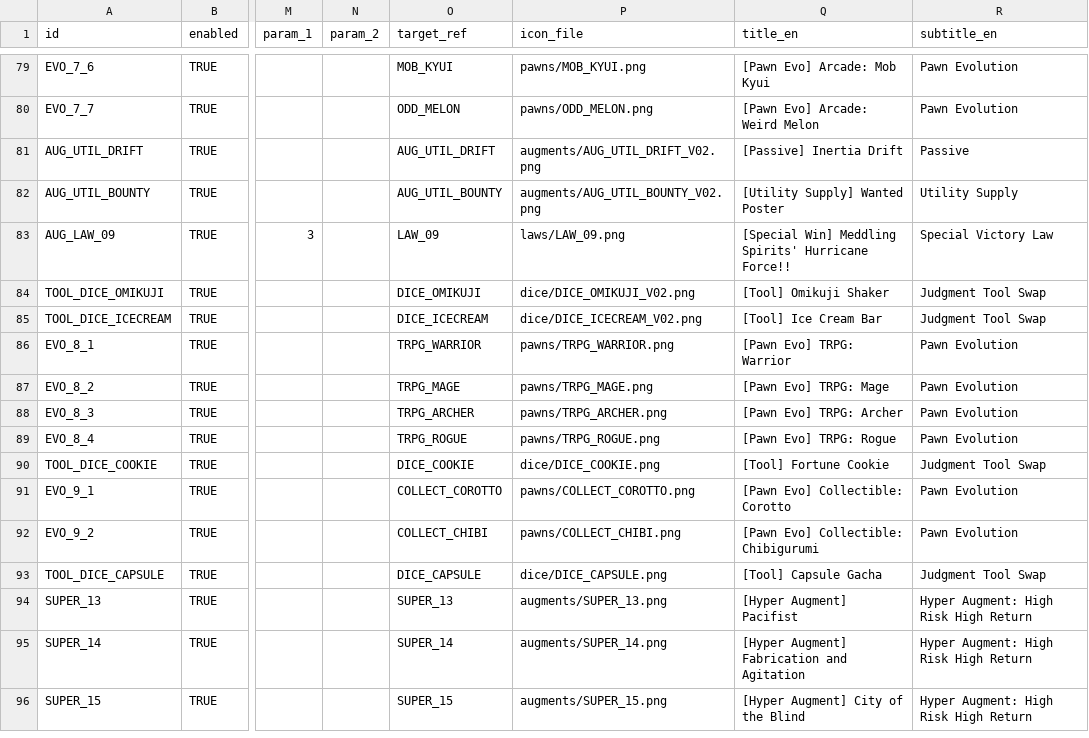
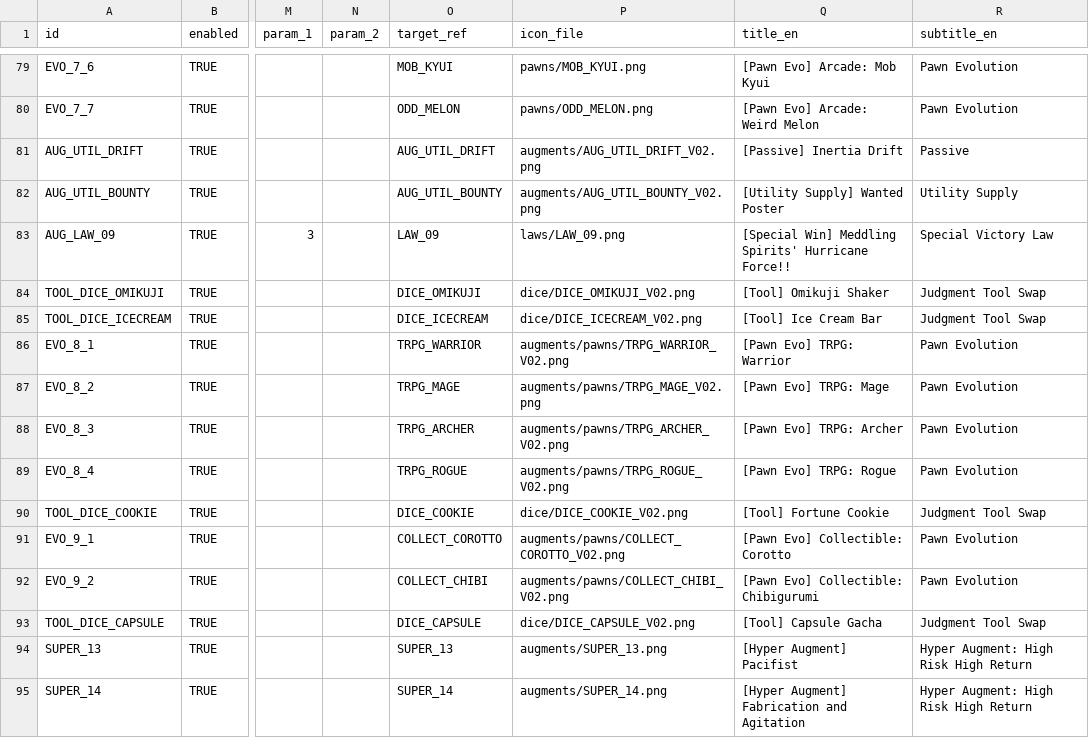
Before and after one commit to mayjohn66-cmd/TRG, a CSV file: content_trickcal/data/augments_table.csv, drawn as a sheet; only a part is shown, gaps mark what is left out; the shorter side is filled out with more unchanged rows; the diff names each change by its address in the sheet, - before the commit and + after, or states it on an @@ line.

Commit message:
Polish new pawn and tool augment selection icons [check:live-hotfix]

```diff
--- a/content_trickcal/data/augments_table.csv
+++ b/content_trickcal/data/augments_table.csv
-P86 (icon_file): pawns/TRPG_WARRIOR.png
+P86 (icon_file): augments/pawns/TRPG_WARRIOR_V02.png
-P87 (icon_file): pawns/TRPG_MAGE.png
+P87 (icon_file): augments/pawns/TRPG_MAGE_V02.png
-P88 (icon_file): pawns/TRPG_ARCHER.png
+P88 (icon_file): augments/pawns/TRPG_ARCHER_V02.png
-P89 (icon_file): pawns/TRPG_ROGUE.png
+P89 (icon_file): augments/pawns/TRPG_ROGUE_V02.png
-P90 (icon_file): dice/DICE_COOKIE.png
+P90 (icon_file): dice/DICE_COOKIE_V02.png
-P91 (icon_file): pawns/COLLECT_COROTTO.png
+P91 (icon_file): augments/pawns/COLLECT_COROTTO_V02.png
-P92 (icon_file): pawns/COLLECT_CHIBI.png
+P92 (icon_file): augments/pawns/COLLECT_CHIBI_V02.png
-P93 (icon_file): dice/DICE_CAPSULE.png
+P93 (icon_file): dice/DICE_CAPSULE_V02.png
```
Also changed, not shown: content_trickcal/data/dice_table.csv, 17 other files.
